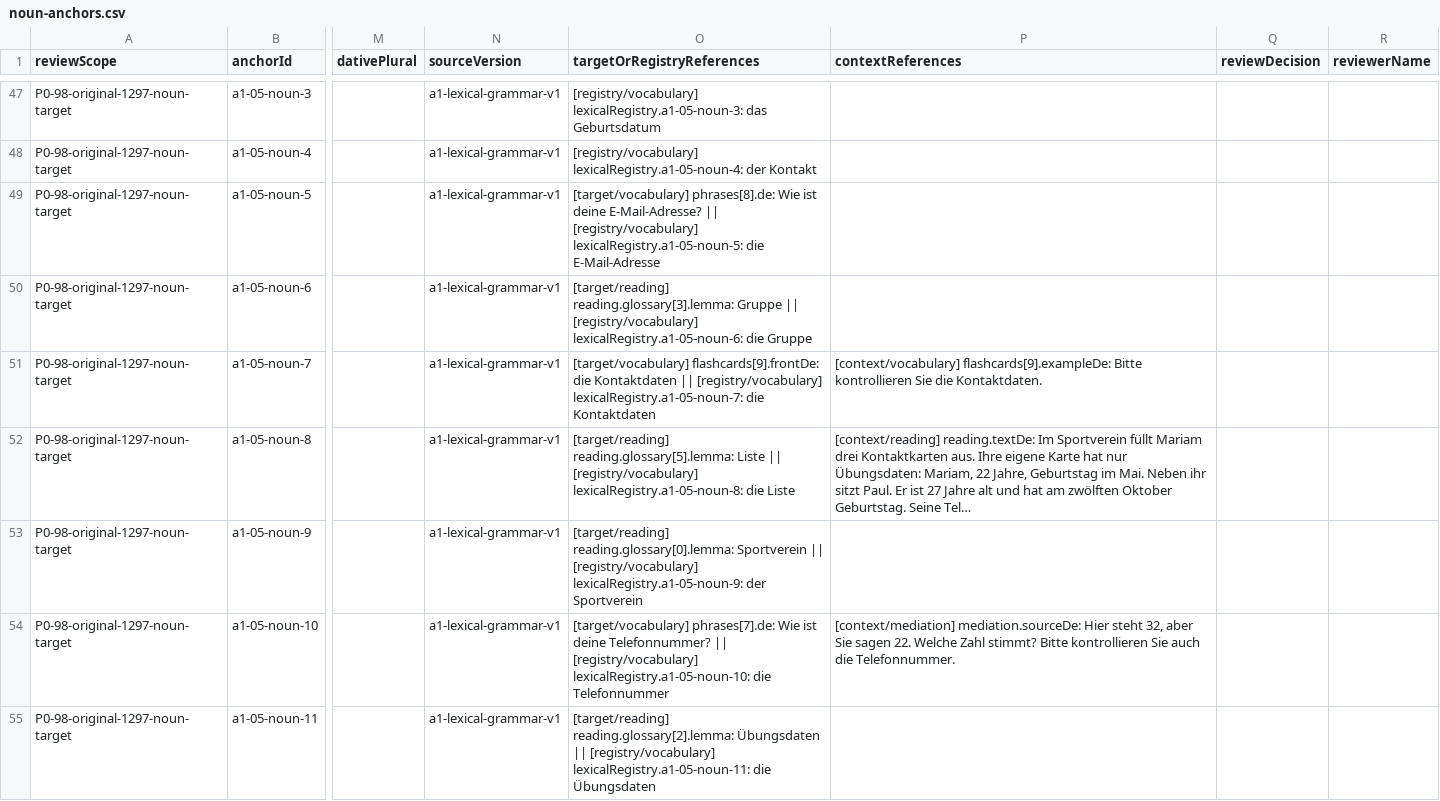
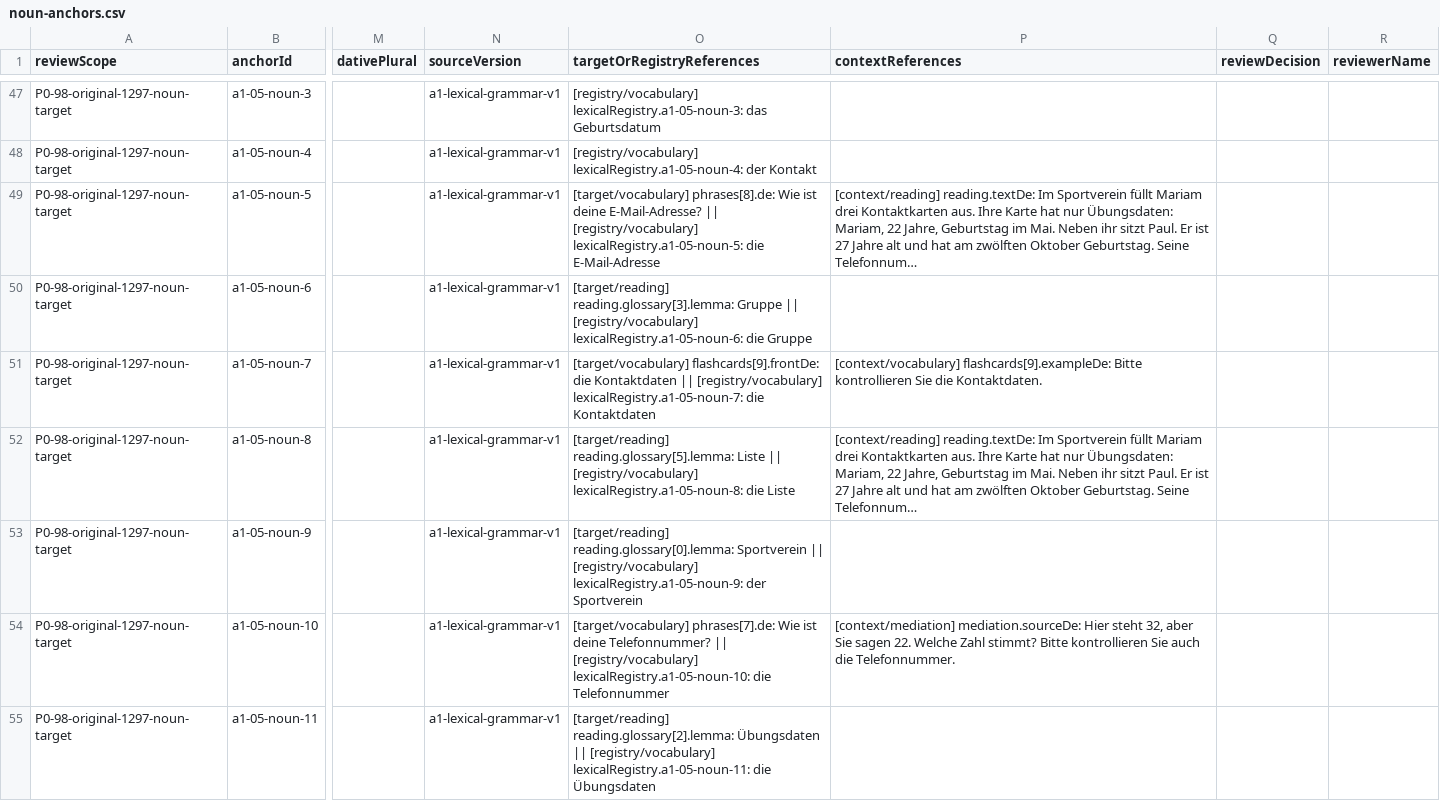
Before and after one commit to naderba69/wegberlin, a CSV file: reports/lexical-review-packet/noun-anchors.csv, drawn as a sheet; only a part is shown, gaps mark what is left out; the diff covers the shown part only; the diff names each change by its address in the sheet, - before the commit and + after, or states it on an @@ line.

Commit message:
v236: simplify the first six A1 readings around their verbatim evidence sentences; no reading text above 45%, heaviest-text ratchet (ADR-128)
Co-authored-by: arena-agent <297053741+arena-agent@users.noreply.github.com>

```diff
--- a/reports/lexical-review-packet/noun-anchors.csv
+++ b/reports/lexical-review-packet/noun-anchors.csv
-P49 (contextReferences): (empty)
+P49 (contextReferences): [context/reading] reading.textDe: Im Sportverein füllt Mariam drei Kontaktkarten aus. Ihre Karte hat nur Übungsdaten: Mariam, 22 Jahre, Geburtstag im Mai. Neben ihr sitzt Paul. Er ist 27 Jahre alt und hat am zwölften Oktober Geburtstag. Seine Telefonnum…
-P52 (contextReferences): …aus. Ihre eigene Karte hat nur Übungsdaten: Mariam, 22 Jahre, Geburtstag im Mai. Neben ihr sitzt Paul. Er ist 27 Jahre alt und hat am zwölften Oktober Geburtstag. Seine Tel…
+P52 (contextReferences): …aus. Ihre Karte hat nur Übungsdaten: Mariam, 22 Jahre, Geburtstag im Mai. Neben ihr sitzt Paul. Er ist 27 Jahre alt und hat am zwölften Oktober Geburtstag. Seine Telefonnum…
```
Also changed, not shown: 8 edited cells elsewhere in this file, 42 other files.
